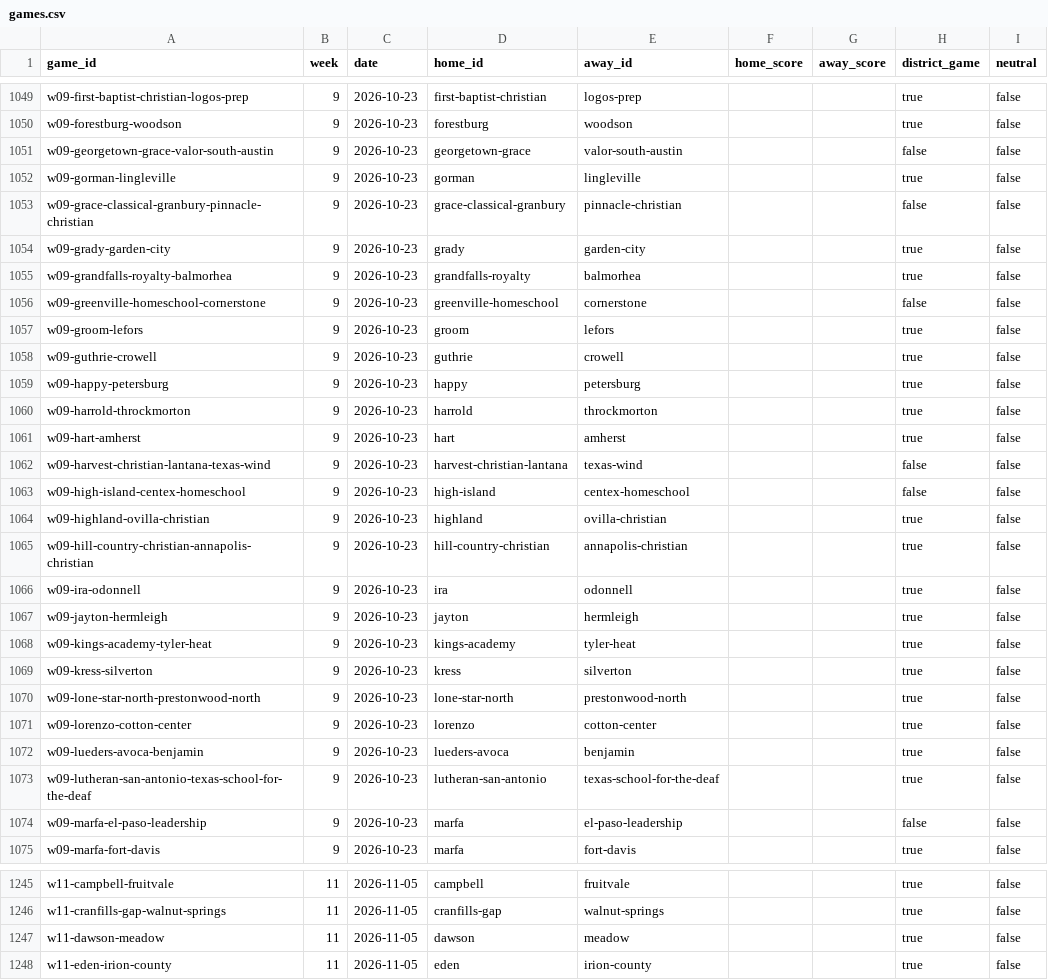
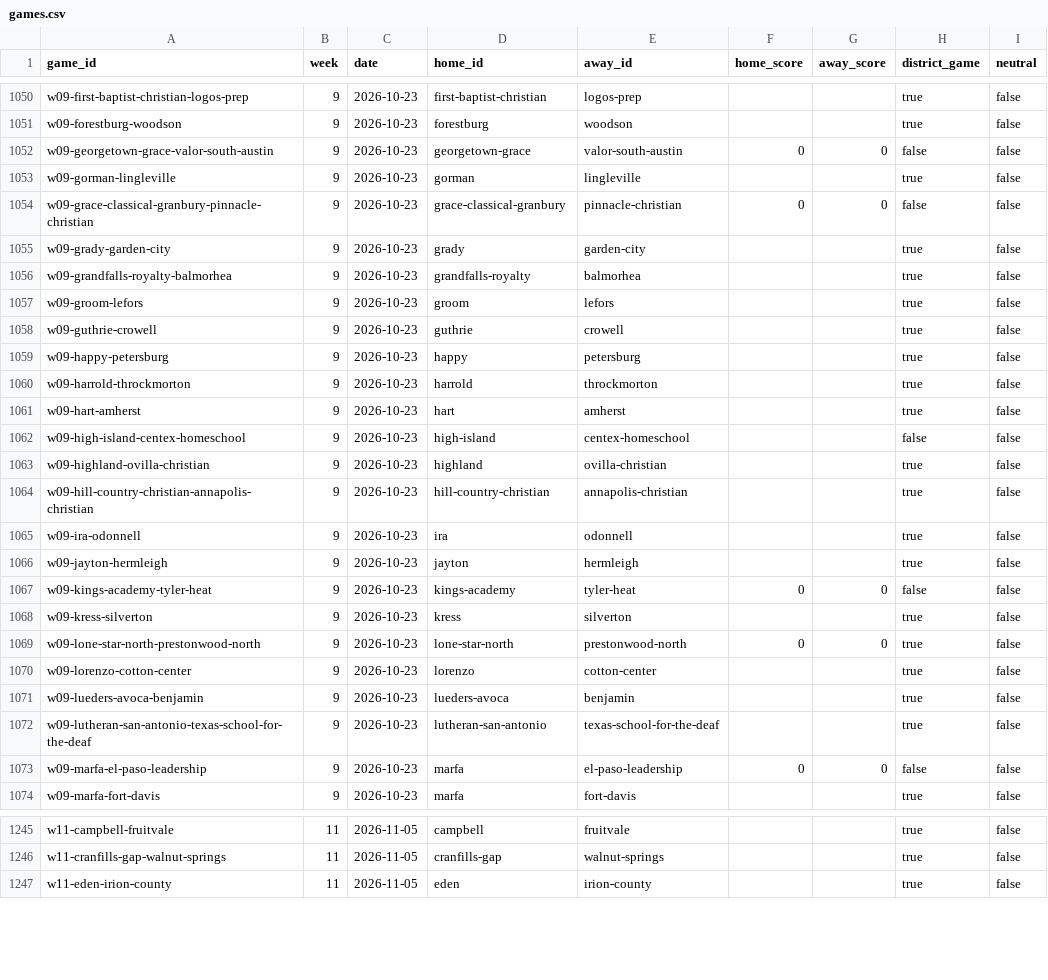
Before and after one commit to rcullens/ranking-tool, a CSV file: sixman_rankings/data/games.csv, drawn as a sheet; only a part is shown, gaps mark what is left out; the diff covers the shown part only.

```diff
--- a/sixman_rankings/data/games.csv
+++ b/sixman_rankings/data/games.csv
@@ -1050,8 +1051,7 @@ w09-first-baptist-christian-logos-prep,9,2026-10-23,first-baptist-christian,logo
 w09-forestburg-woodson,9,2026-10-23,forestburg,woodson,,,true,false
-w09-georgetown-grace-valor-south-austin,9,2026-10-23,georgetown-grace,valor-south-austin,,,false,false
+w09-georgetown-grace-valor-south-austin,9,2026-10-23,georgetown-grace,valor-south-austin,0,0,false,false
 w09-gorman-lingleville,9,2026-10-23,gorman,lingleville,,,true,false
-w09-grace-classical-granbury-pinnacle-christian,9,2026-10-23,grace-classical-granbury,pinnacle-christian,,,false,false
+w09-grace-classical-granbury-pinnacle-christian,9,2026-10-23,grace-classical-granbury,pinnacle-christian,0,0,false,false
 w09-grady-garden-city,9,2026-10-23,grady,garden-city,,,true,false
 w09-grandfalls-royalty-balmorhea,9,2026-10-23,grandfalls-royalty,balmorhea,,,true,false
-w09-greenville-homeschool-cornerstone,9,2026-10-23,greenville-homeschool,cornerstone,,,false,false
 w09-groom-lefors,9,2026-10-23,groom,lefors,,,true,false
@@ -1061,3 +1061,2 @@ w09-harrold-throckmorton,9,2026-10-23,harrold,throckmorton,,,true,false
 w09-hart-amherst,9,2026-10-23,hart,amherst,,,true,false
-w09-harvest-christian-lantana-texas-wind,9,2026-10-23,harvest-christian-lantana,texas-wind,,,false,false
 w09-high-island-centex-homeschool,9,2026-10-23,high-island,centex-homeschool,,,false,false
@@ -1067,5 +1066,5 @@ w09-ira-odonnell,9,2026-10-23,ira,odonnell,,,true,false
 w09-jayton-hermleigh,9,2026-10-23,jayton,hermleigh,,,true,false
-w09-kings-academy-tyler-heat,9,2026-10-23,kings-academy,tyler-heat,,,true,false
+w09-kings-academy-tyler-heat,9,2026-10-23,kings-academy,tyler-heat,0,0,false,false
 w09-kress-silverton,9,2026-10-23,kress,silverton,,,true,false
-w09-lone-star-north-prestonwood-north,9,2026-10-23,lone-star-north,prestonwood-north,,,true,false
+w09-lone-star-north-prestonwood-north,9,2026-10-23,lone-star-north,prestonwood-north,0,0,true,false
 w09-lorenzo-cotton-center,9,2026-10-23,lorenzo,cotton-center,,,true,false
@@ -1073,3 +1072,3 @@ w09-lueders-avoca-benjamin,9,2026-10-23,lueders-avoca,benjamin,,,true,false
 w09-lutheran-san-antonio-texas-school-for-the-deaf,9,2026-10-23,lutheran-san-antonio,texas-school-for-the-deaf,,,true,false
-w09-marfa-el-paso-leadership,9,2026-10-23,marfa,el-paso-leadership,,,false,false
+w09-marfa-el-paso-leadership,9,2026-10-23,marfa,el-paso-leadership,0,0,false,false
 w09-marfa-fort-davis,9,2026-10-23,marfa,fort-davis,,,true,false
@@ -1246,3 +1246,2 @@ w11-campbell-fruitvale,11,2026-11-05,campbell,fruitvale,,,true,false
 w11-cranfills-gap-walnut-springs,11,2026-11-05,cranfills-gap,walnut-springs,,,true,false
-w11-dawson-meadow,11,2026-11-05,dawson,meadow,,,true,false
 w11-eden-irion-county,11,2026-11-05,eden,irion-county,,,true,false
```
Also changed, not shown: 5 added rows, 2 removed rows and 14 edited cells elsewhere in this file, 20 other files.
